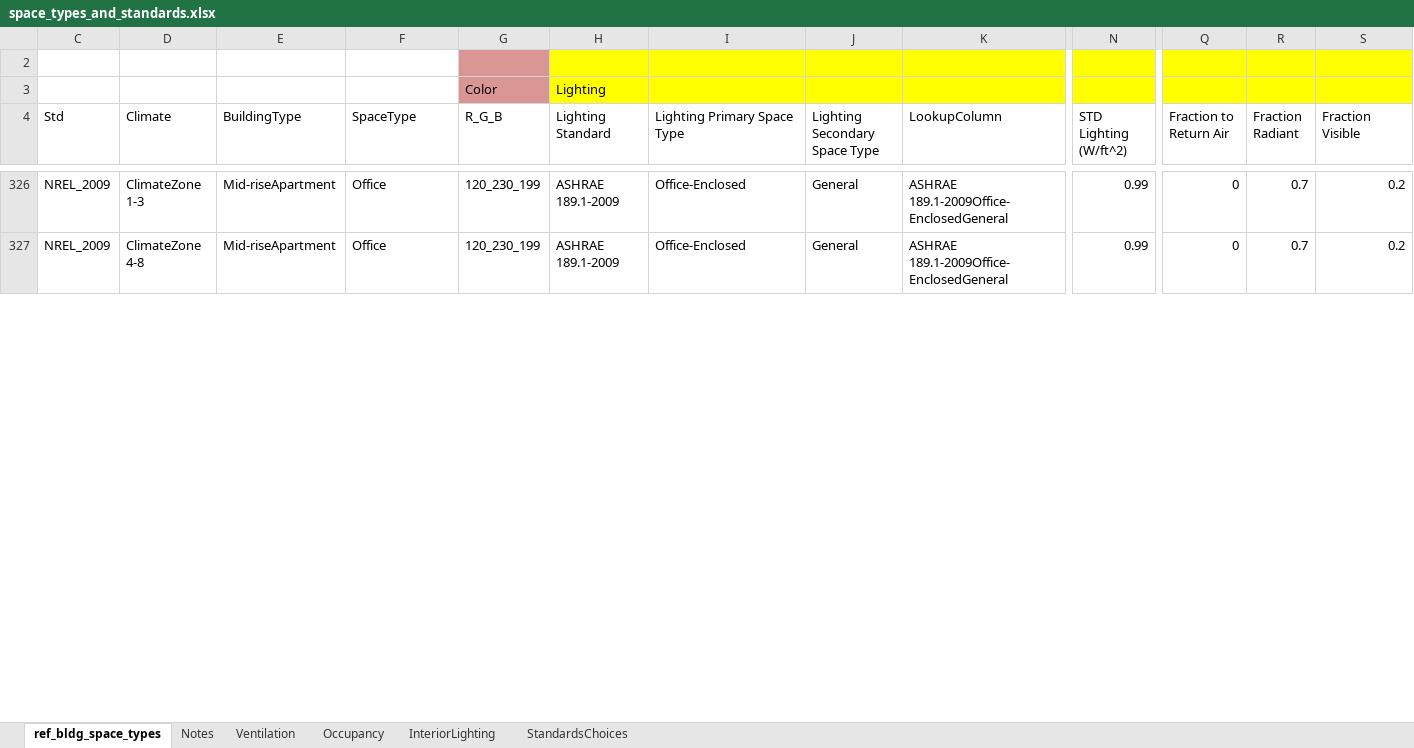
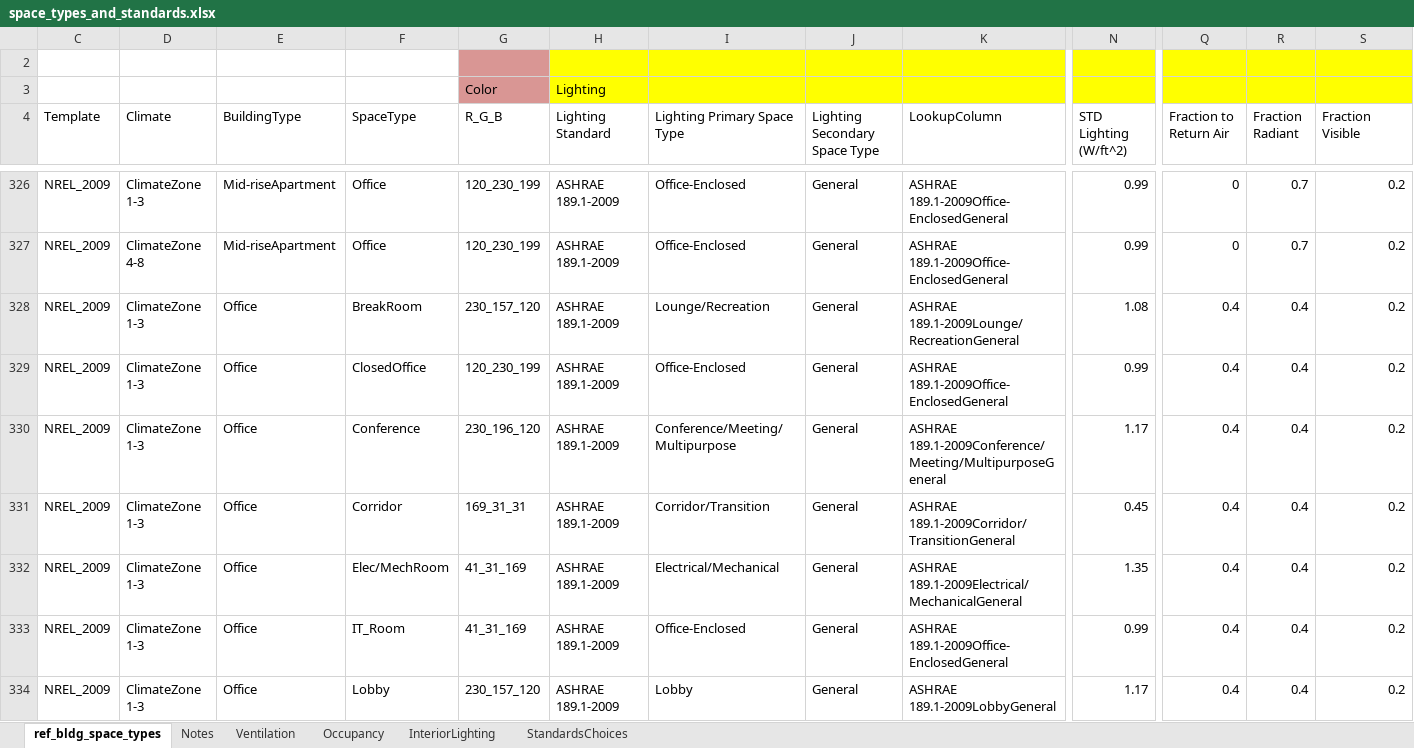
Before and after one commit to NREL/openstudio-standards, an Excel workbook: space_types/supporting docs/space_types_and_standards.xlsx, sheet ref_bldg_space_types, drawn as a sheet; only a part is shown, gaps mark what is left out; values as stored, in another font and other column widths than the file's, no borders; table styles not drawn; rows hold the shown columns only; the diff covers the shown part only; the diff names each change by its address in the sheet, - before the commit and + after, or states it on an @@ line.

Commit message:
Adding 1-3 and 4-8 to 2009 office
Matching unique infiltration based on climate zone. Also renamed column
from "std" to "Template"

```diff
--- a/space_types/supporting docs/space_types_and_standards.xlsx (sheet ref_bldg_space_types)
+++ b/space_types/supporting docs/space_types_and_standards.xlsx (sheet ref_bldg_space_types)
-C4: Std
+C4: Template
+row 328: NREL_2009 | ClimateZone 1-3 | Office | BreakRoom | 230_157_120 | ASHRAE 189.1-2009 | Lounge/Recreation | General | ASHRAE 189.1-2009Lounge/RecreationGeneral | 1.08 | 0.4 | 0.4 | 0.2
+row 329: NREL_2009 | ClimateZone 1-3 | Office | ClosedOffice | 120_230_199 | ASHRAE 189.1-2009 | Office-Enclosed | General | ASHRAE 189.1-2009Office-EnclosedGeneral | 0.99 | 0.4 | 0.4 | 0.2
+row 330: NREL_2009 | ClimateZone 1-3 | Office | Conference | 230_196_120 | ASHRAE 189.1-2009 | Conference/Meeting/Multipurpose | General | ASHRAE 189.1-2009Conference/Meeting/MultipurposeGeneral | 1.17 | 0.4 | 0.4 | 0.2
+row 331: NREL_2009 | ClimateZone 1-3 | Office | Corridor | 169_31_31 | ASHRAE 189.1-2009 | Corridor/Transition | General | ASHRAE 189.1-2009Corridor/TransitionGeneral | 0.45 | 0.4 | 0.4 | 0.2
+row 332: NREL_2009 | ClimateZone 1-3 | Office | Elec/MechRoom | 41_31_169 | ASHRAE 189.1-2009 | Electrical/Mechanical | General | ASHRAE 189.1-2009Electrical/MechanicalGeneral | 1.35 | 0.4 | 0.4 | 0.2
+row 333: NREL_2009 | ClimateZone 1-3 | Office | IT_Room | 41_31_169 | ASHRAE 189.1-2009 | Office-Enclosed | General | ASHRAE 189.1-2009Office-EnclosedGeneral | 0.99 | 0.4 | 0.4 | 0.2
+row 334: NREL_2009 | ClimateZone 1-3 | Office | Lobby | 230_157_120 | ASHRAE 189.1-2009 | Lobby | General | ASHRAE 189.1-2009LobbyGeneral | 1.17 | 0.4 | 0.4 | 0.2
```
Also changed, not shown: 8 added rows and 15 edited cells elsewhere in this sheet, formulas that keep their value.
